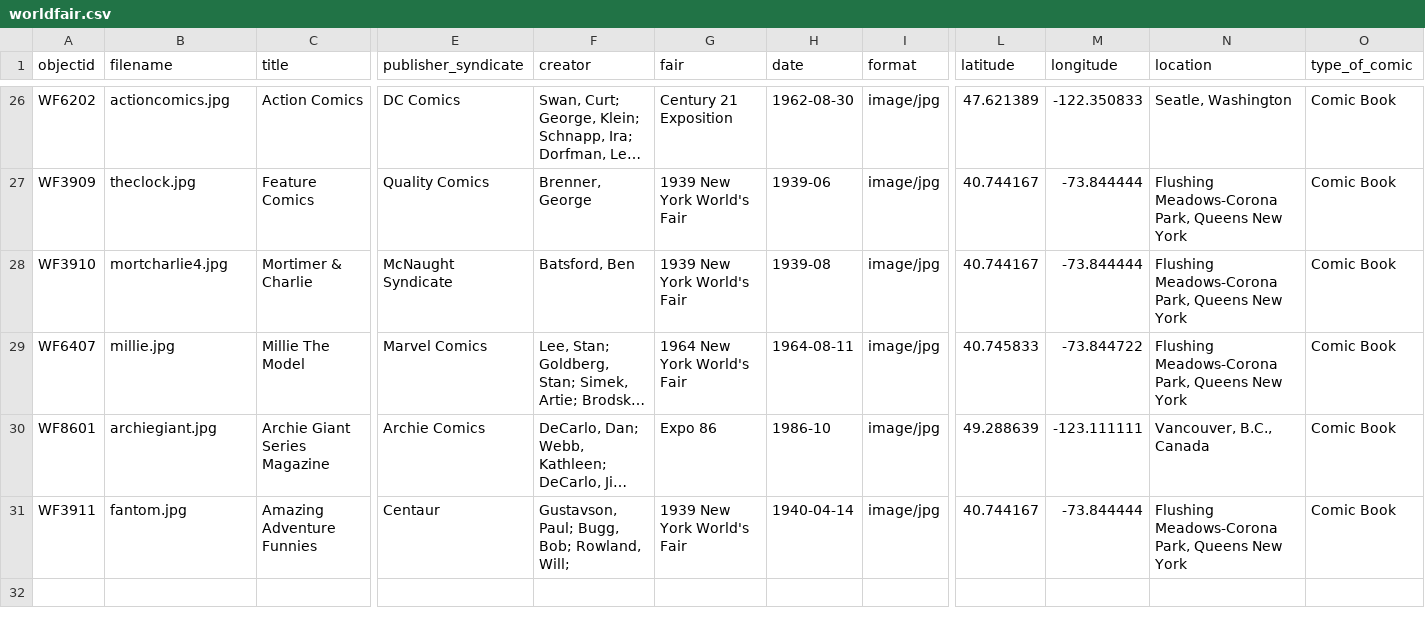
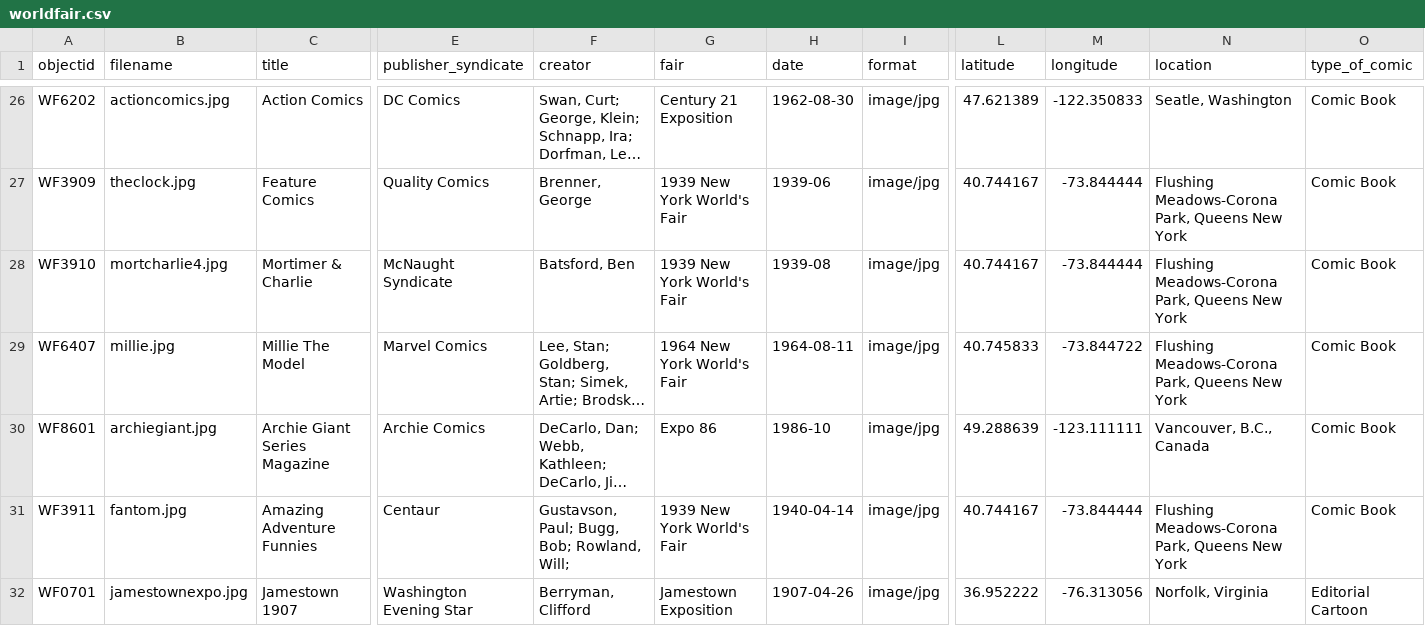
Before and after one commit to kjspies/worldsfaircomics, a CSV file: _data/worldfair.csv, drawn as a sheet; only a part is shown, gaps mark what is left out; long unchanged cells end in …; rows hold the shown columns only; the diff names each change by its address in the sheet, - before the commit and + after, or states it on an @@ line.

Commit message:
Add files via upload

```diff
--- a/_data/worldfair.csv
+++ b/_data/worldfair.csv
+row 32: WF0701 | jamestownexpo.jpg | Jamestown 1907 | Washington Evening Star | Berryman, Clifford | Jamestown Exposition | 1907-04-26 | image/jpg | 36.952222 | -76.313056 | Norfolk, Virginia | Editorial Cartoon
```
